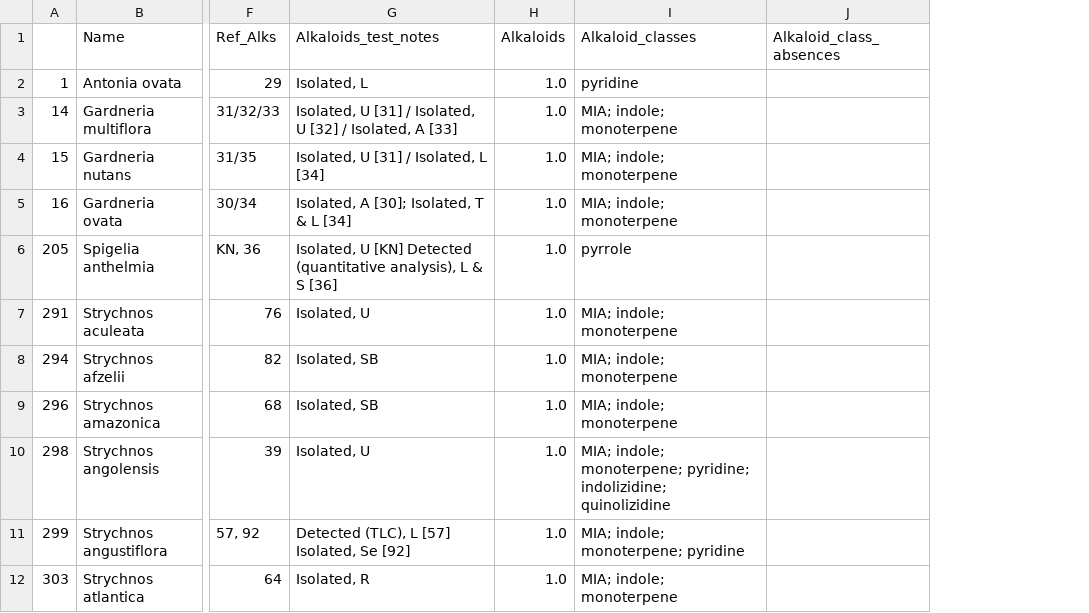
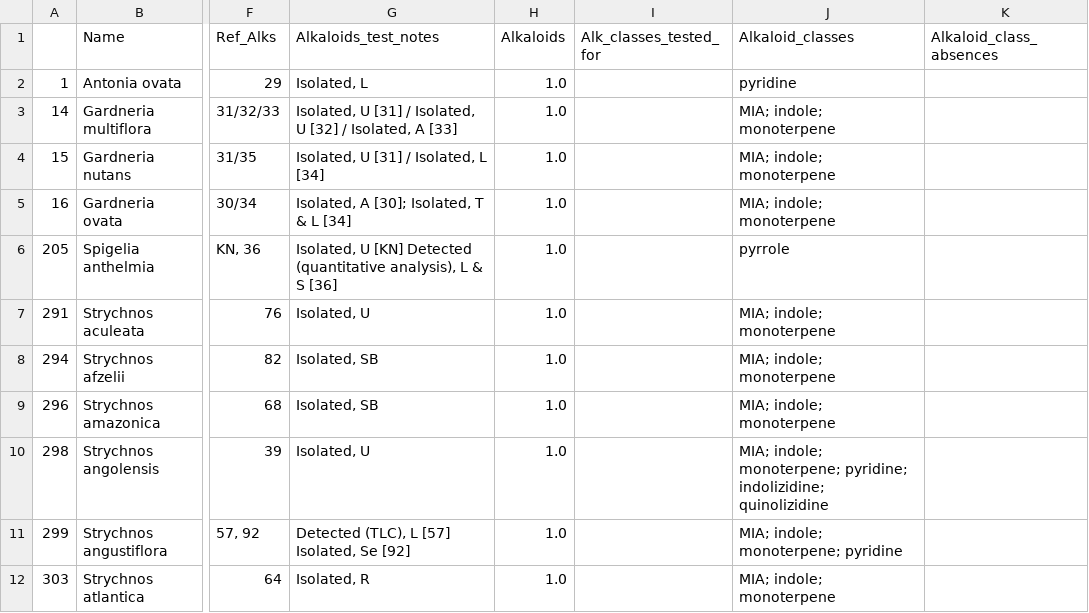
Before and after one commit to alrichardbollans/loganiaceae_traits, a CSV file: logan_manually_collected_data/outputs/logan_alks_manual.csv, drawn as a sheet; only a part is shown, gaps mark what is left out; the diff names each change by its address in the sheet, - before the commit and + after, or states it on an @@ line.

```diff
--- a/logan_manually_collected_data/outputs/logan_alks_manual.csv
+++ b/logan_manually_collected_data/outputs/logan_alks_manual.csv
+column I (Alk_classes_tested_for), empty
```
Also changed, not shown: logan_manually_collected_data/outputs/encoded_traits.csv, logan_manually_collected_data/outputs/logan_accepted_traits.csv, 5 other files.
